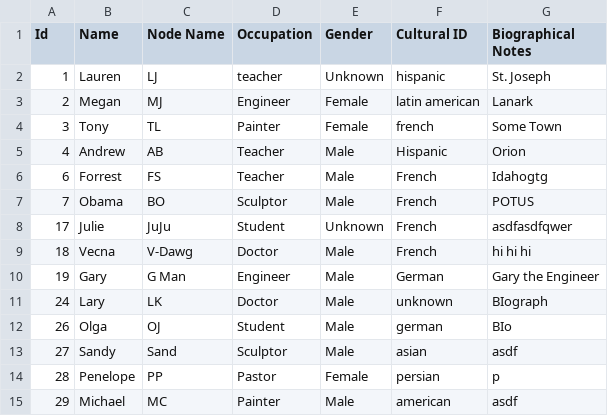
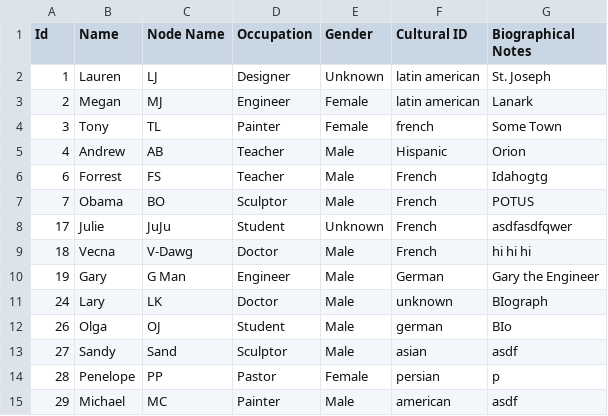
Before and after one commit to AugustanaCSC285Fall16/FlickerRepo, a CSV file: FlickerProject/DataFiles/PersonData.csv, drawn as a sheet.

```diff
--- a/FlickerProject/DataFiles/PersonData.csv
+++ b/FlickerProject/DataFiles/PersonData.csv
@@ -1,3 +1,3 @@
 "Id","Name","Node Name","Occupation","Gender","Cultural ID","Biographical Notes"
-"1","Lauren","LJ","teacher","Unknown","hispanic","St. Joseph"
+"1","Lauren","LJ","Designer","Unknown","latin american","St. Joseph"
 "2","Megan","MJ","Engineer","Female","latin american","Lanark"
```
Also changed, not shown: 4 other files.
